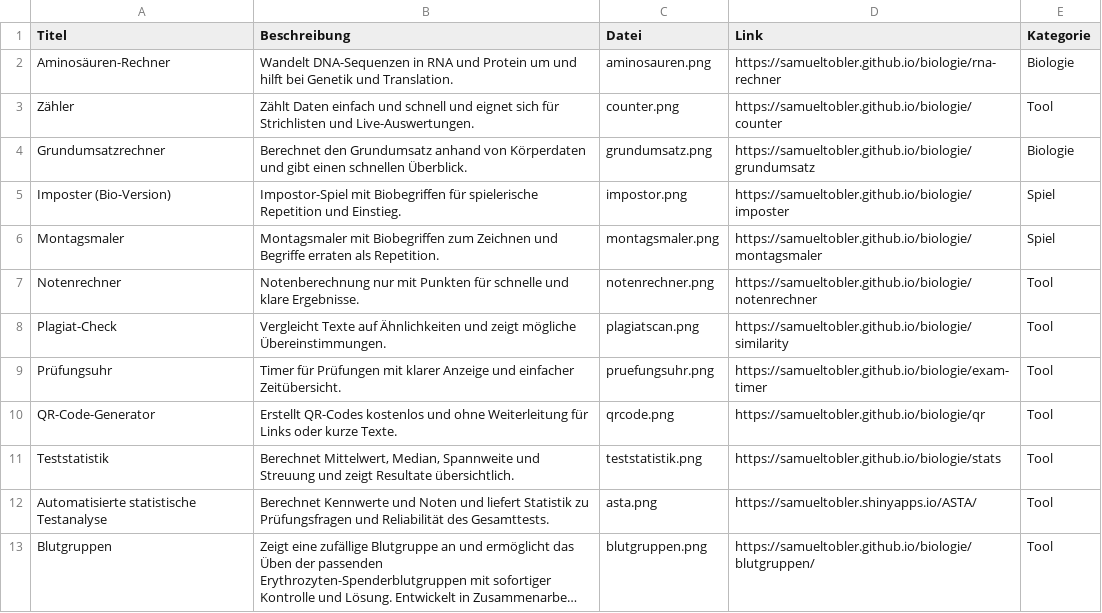
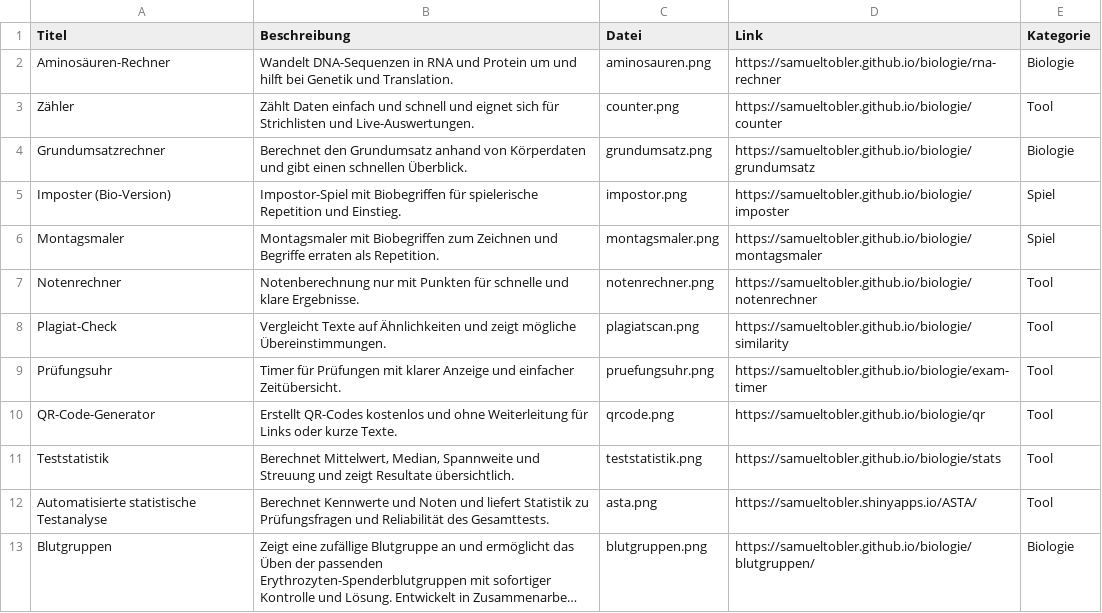
Before and after one commit to samueltobler/samueltobler.github.io, a CSV file: gymi-tools/data.csv, drawn as a sheet; long unchanged cells end in …; the diff names each change by its address in the sheet, - before the commit and + after, or states it on an @@ line.

Commit message:
Update data.csv

```diff
--- a/gymi-tools/data.csv
+++ b/gymi-tools/data.csv
-E13 (Kategorie): Tool
+E13 (Kategorie): Biologie
```
